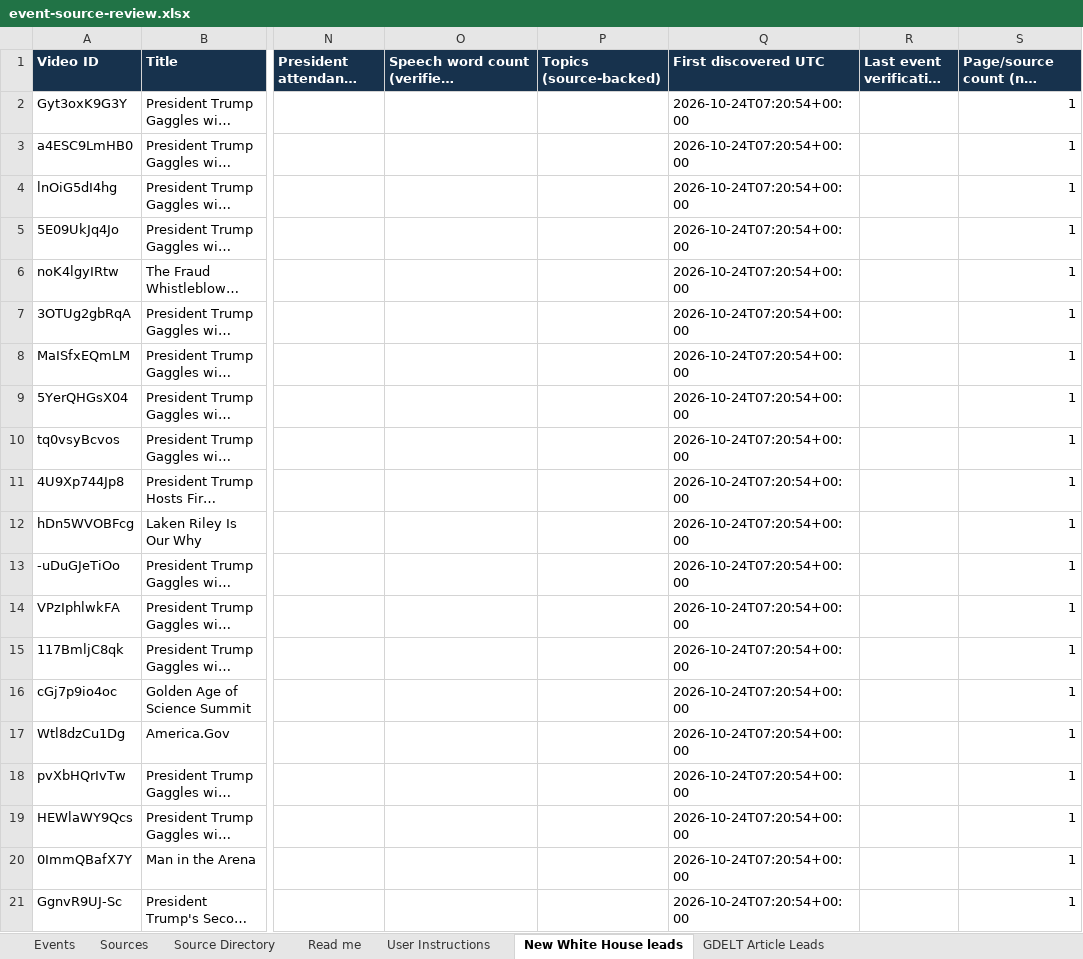
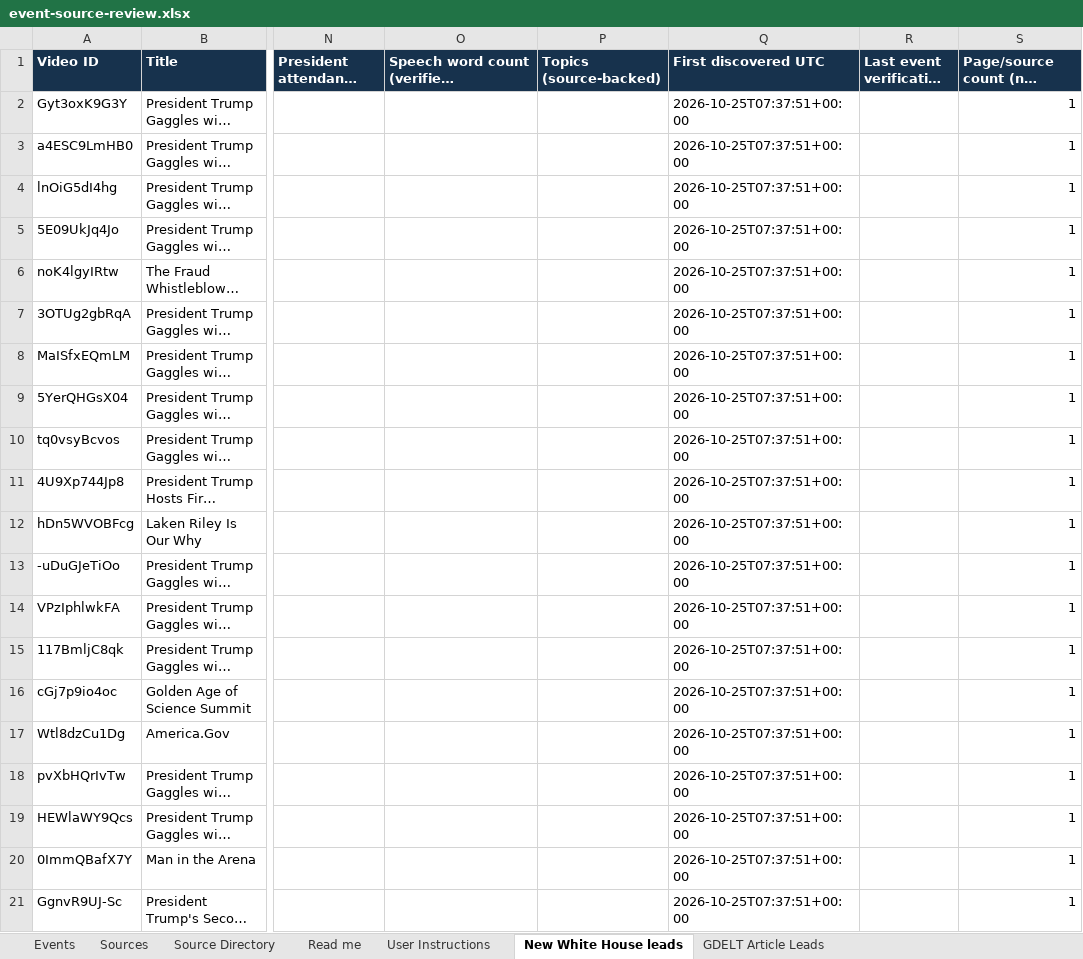
Before and after one commit to gdelt0003/gdelt0003, an Excel workbook: outputs/event-source-review.xlsx, sheet New White House leads, drawn as a sheet; only a part is shown, gaps mark what is left out; long unchanged cells end in …; values as stored, in another font and other column widths than the file's, no borders; the diff names each change by its address in the sheet, - before the commit and + after, or states it on an @@ line.

```diff
--- a/outputs/event-source-review.xlsx (sheet New White House leads)
+++ b/outputs/event-source-review.xlsx (sheet New White House leads)
-Q2:Q21 (First discovered UTC): 2026-10-24T07:20:54+00:00
+Q2:Q21 (First discovered UTC): 2026-10-25T07:37:51+00:00
```
Also changed, not shown: sheet Source Directory, 2 other files.
